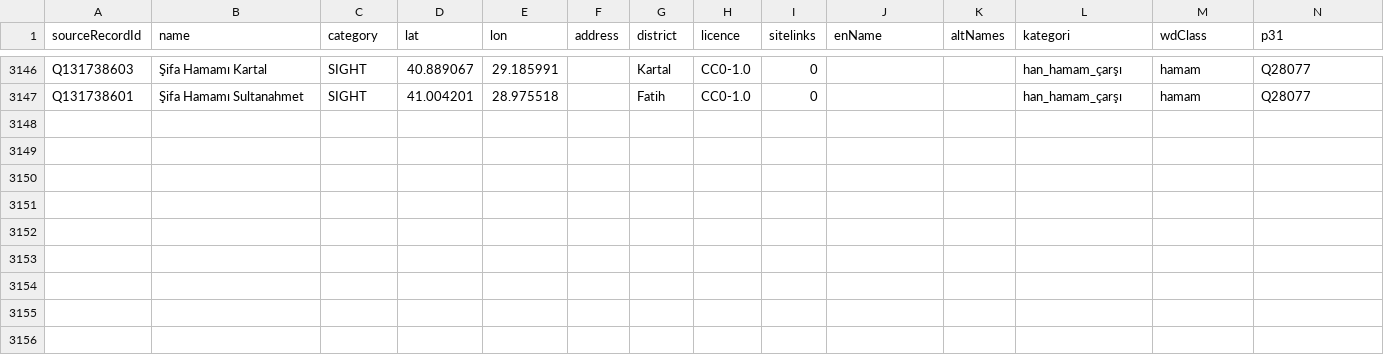
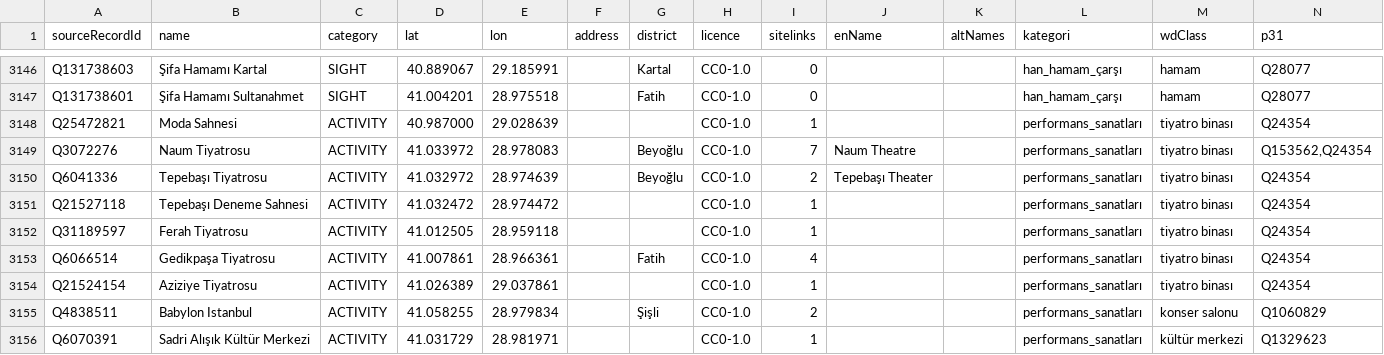
Before and after one commit to gkhnocak-dot/yumapai-web, a CSV file: wikidata_istanbul.csv, drawn as a sheet; only a part is shown, gaps mark what is left out; the diff names each change by its address in the sheet, - before the commit and + after, or states it on an @@ line.

```diff
--- a/wikidata_istanbul.csv
+++ b/wikidata_istanbul.csv
+row 3148: Q25472821 | Moda Sahnesi | ACTIVITY | 40.987000 | 29.028639 |  |  | CC0-1.0 | 1 |  |  | performans_sanatları | tiyatro binası | Q24354
+row 3149: Q3072276 | Naum Tiyatrosu | ACTIVITY | 41.033972 | 28.978083 |  | Beyoğlu | CC0-1.0 | 7 | Naum Theatre |  | performans_sanatları | tiyatro binası | Q153562,Q24354
+row 3150: Q6041336 | Tepebaşı Tiyatrosu | ACTIVITY | 41.032972 | 28.974639 |  | Beyoğlu | CC0-1.0 | 2 | Tepebaşı Theater |  | performans_sanatları | tiyatro binası | Q24354
+row 3151: Q21527118 | Tepebaşı Deneme Sahnesi | ACTIVITY | 41.032472 | 28.974472 |  |  | CC0-1.0 | 1 |  |  | performans_sanatları | tiyatro binası | Q24354
+row 3152: Q31189597 | Ferah Tiyatrosu | ACTIVITY | 41.012505 | 28.959118 |  |  | CC0-1.0 | 1 |  |  | performans_sanatları | tiyatro binası | Q24354
+row 3153: Q6066514 | Gedikpaşa Tiyatrosu | ACTIVITY | 41.007861 | 28.966361 |  | Fatih | CC0-1.0 | 4 |  |  | performans_sanatları | tiyatro binası | Q24354
+row 3154: Q21524154 | Aziziye Tiyatrosu | ACTIVITY | 41.026389 | 29.037861 |  |  | CC0-1.0 | 1 |  |  | performans_sanatları | tiyatro binası | Q24354
+row 3155: Q4838511 | Babylon Istanbul | ACTIVITY | 41.058255 | 28.979834 |  | Şişli | CC0-1.0 | 2 |  |  | performans_sanatları | konser salonu | Q1060829
+row 3156: Q6070391 | Sadri Alışık Kültür Merkezi | ACTIVITY | 41.031729 | 28.981971 |  |  | CC0-1.0 | 1 |  |  | performans_sanatları | kültür merkezi | Q1329623
```
Also changed, not shown: wikidata_ankara.csv, wikidata_antalya.csv.
